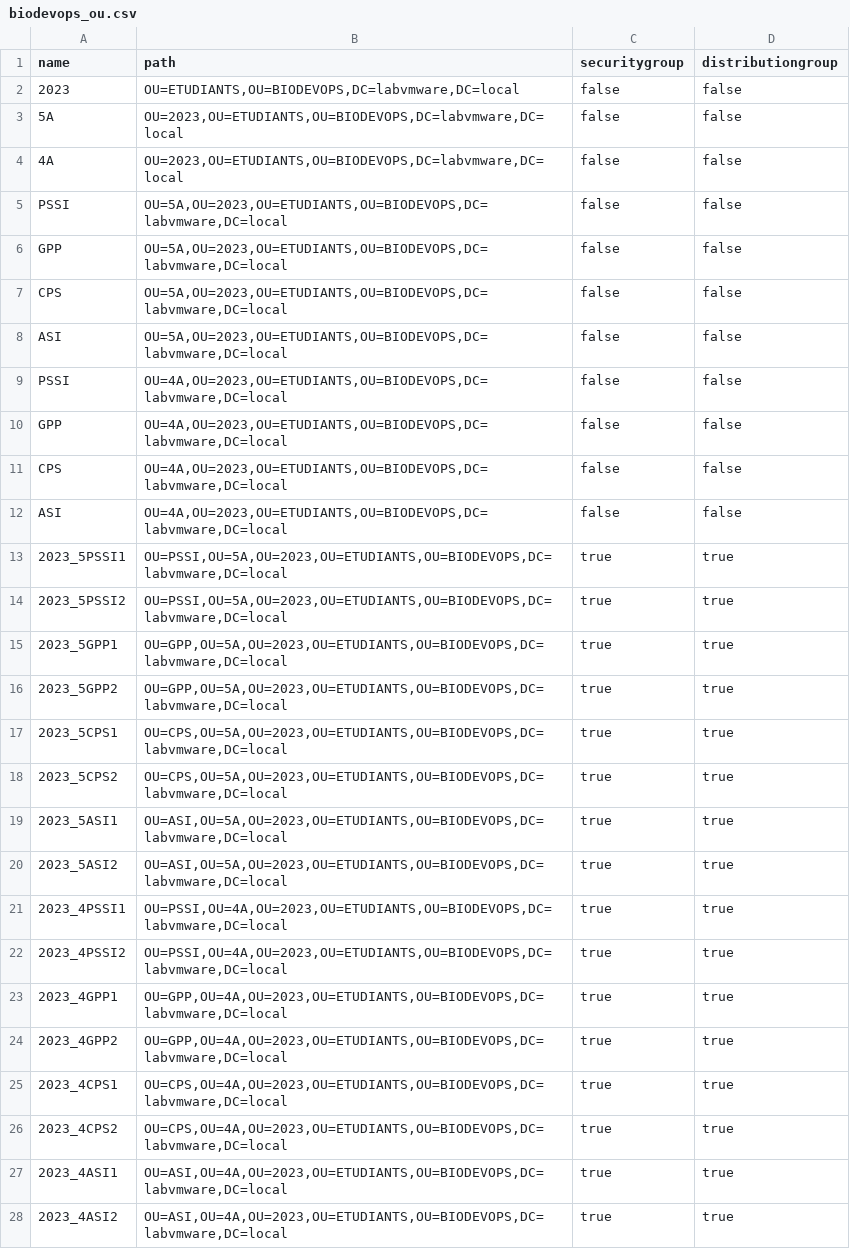
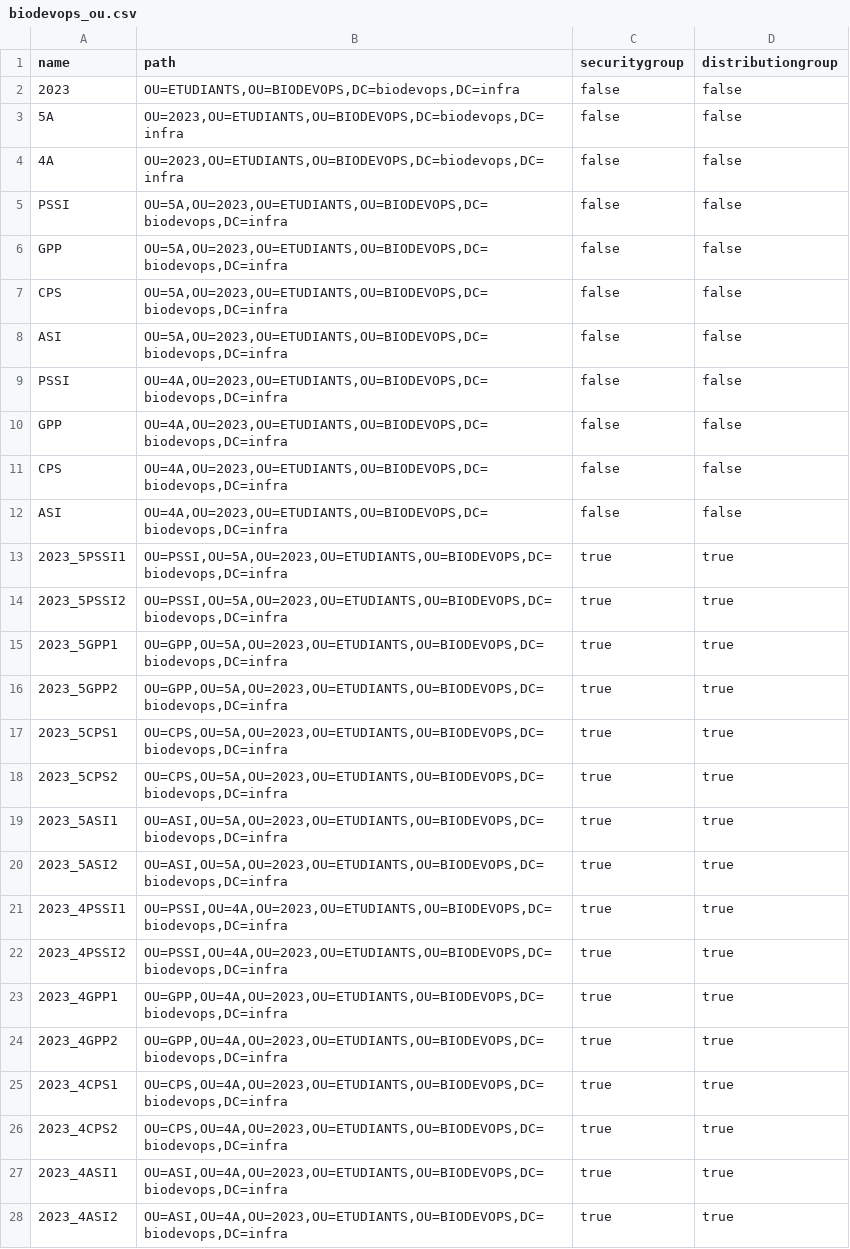
Before and after one commit to GMukilventhan/Projet-Powershell, a CSV file: biodevops_ou.csv, drawn as a sheet.

Commit message:
modif DC

```diff
--- a/biodevops_ou.csv
+++ b/biodevops_ou.csv
@@ -1,28 +1,28 @@
 name;path;securitygroup;distributiongroup
-2023;OU=ETUDIANTS,OU=BIODEVOPS,DC=labvmware,DC=local;false;false
-5A;OU=2023,OU=ETUDIANTS,OU=BIODEVOPS,DC=labvmware,DC=local;false;false
-4A;OU=2023,OU=ETUDIANTS,OU=BIODEVOPS,DC=labvmware,DC=local;false;false
-PSSI;OU=5A,OU=2023,OU=ETUDIANTS,OU=BIODEVOPS,DC=labvmware,DC=local;false;false
-GPP;OU=5A,OU=2023,OU=ETUDIANTS,OU=BIODEVOPS,DC=labvmware,DC=local;false;false
-CPS;OU=5A,OU=2023,OU=ETUDIANTS,OU=BIODEVOPS,DC=labvmware,DC=local;false;false
-ASI;OU=5A,OU=2023,OU=ETUDIANTS,OU=BIODEVOPS,DC=labvmware,DC=local;false;false
-PSSI;OU=4A,OU=2023,OU=ETUDIANTS,OU=BIODEVOPS,DC=labvmware,DC=local;false;false
-GPP;OU=4A,OU=2023,OU=ETUDIANTS,OU=BIODEVOPS,DC=labvmware,DC=local;false;false
-CPS;OU=4A,OU=2023,OU=ETUDIANTS,OU=BIODEVOPS,DC=labvmware,DC=local;false;false
-ASI;OU=4A,OU=2023,OU=ETUDIANTS,OU=BIODEVOPS,DC=labvmware,DC=local;false;false
-2023_5PSSI1;OU=PSSI,OU=5A,OU=2023,OU=ETUDIANTS,OU=BIODEVOPS,DC=labvmware,DC=local;true;true
-2023_5PSSI2;OU=PSSI,OU=5A,OU=2023,OU=ETUDIANTS,OU=BIODEVOPS,DC=labvmware,DC=local;true;true
-2023_5GPP1;OU=GPP,OU=5A,OU=2023,OU=ETUDIANTS,OU=BIODEVOPS,DC=labvmware,DC=local;true;true
-2023_5GPP2;OU=GPP,OU=5A,OU=2023,OU=ETUDIANTS,OU=BIODEVOPS,DC=labvmware,DC=local;true;true
-2023_5CPS1;OU=CPS,OU=5A,OU=2023,OU=ETUDIANTS,OU=BIODEVOPS,DC=labvmware,DC=local;true;true
-2023_5CPS2;OU=CPS,OU=5A,OU=2023,OU=ETUDIANTS,OU=BIODEVOPS,DC=labvmware,DC=local;true;true
-2023_5ASI1;OU=ASI,OU=5A,OU=2023,OU=ETUDIANTS,OU=BIODEVOPS,DC=labvmware,DC=local;true;true
-2023_5ASI2;OU=ASI,OU=5A,OU=2023,OU=ETUDIANTS,OU=BIODEVOPS,DC=labvmware,DC=local;true;true
-2023_4PSSI1;OU=PSSI,OU=4A,OU=2023,OU=ETUDIANTS,OU=BIODEVOPS,DC=labvmware,DC=local;true;true
-2023_4PSSI2;OU=PSSI,OU=4A,OU=2023,OU=ETUDIANTS,OU=BIODEVOPS,DC=labvmware,DC=local;true;true
-2023_4GPP1;OU=GPP,OU=4A,OU=2023,OU=ETUDIANTS,OU=BIODEVOPS,DC=labvmware,DC=local;true;true
-2023_4GPP2;OU=GPP,OU=4A,OU=2023,OU=ETUDIANTS,OU=BIODEVOPS,DC=labvmware,DC=local;true;true
-2023_4CPS1;OU=CPS,OU=4A,OU=2023,OU=ETUDIANTS,OU=BIODEVOPS,DC=labvmware,DC=local;true;true
-2023_4CPS2;OU=CPS,OU=4A,OU=2023,OU=ETUDIANTS,OU=BIODEVOPS,DC=labvmware,DC=local;true;true
-2023_4ASI1;OU=ASI,OU=4A,OU=2023,OU=ETUDIANTS,OU=BIODEVOPS,DC=labvmware,DC=local;true;true
-2023_4ASI2;OU=ASI,OU=4A,OU=2023,OU=ETUDIANTS,OU=BIODEVOPS,DC=labvmware,DC=local;true;true
+2023;OU=ETUDIANTS,OU=BIODEVOPS,DC=biodevops,DC=infra;false;false
+5A;OU=2023,OU=ETUDIANTS,OU=BIODEVOPS,DC=biodevops,DC=infra;false;false
+4A;OU=2023,OU=ETUDIANTS,OU=BIODEVOPS,DC=biodevops,DC=infra;false;false
+PSSI;OU=5A,OU=2023,OU=ETUDIANTS,OU=BIODEVOPS,DC=biodevops,DC=infra;false;false
+GPP;OU=5A,OU=2023,OU=ETUDIANTS,OU=BIODEVOPS,DC=biodevops,DC=infra;false;false
+CPS;OU=5A,OU=2023,OU=ETUDIANTS,OU=BIODEVOPS,DC=biodevops,DC=infra;false;false
+ASI;OU=5A,OU=2023,OU=ETUDIANTS,OU=BIODEVOPS,DC=biodevops,DC=infra;false;false
+PSSI;OU=4A,OU=2023,OU=ETUDIANTS,OU=BIODEVOPS,DC=biodevops,DC=infra;false;false
+GPP;OU=4A,OU=2023,OU=ETUDIANTS,OU=BIODEVOPS,DC=biodevops,DC=infra;false;false
+CPS;OU=4A,OU=2023,OU=ETUDIANTS,OU=BIODEVOPS,DC=biodevops,DC=infra;false;false
+ASI;OU=4A,OU=2023,OU=ETUDIANTS,OU=BIODEVOPS,DC=biodevops,DC=infra;false;false
+2023_5PSSI1;OU=PSSI,OU=5A,OU=2023,OU=ETUDIANTS,OU=BIODEVOPS,DC=biodevops,DC=infra;true;true
+2023_5PSSI2;OU=PSSI,OU=5A,OU=2023,OU=ETUDIANTS,OU=BIODEVOPS,DC=biodevops,DC=infra;true;true
+2023_5GPP1;OU=GPP,OU=5A,OU=2023,OU=ETUDIANTS,OU=BIODEVOPS,DC=biodevops,DC=infra;true;true
+2023_5GPP2;OU=GPP,OU=5A,OU=2023,OU=ETUDIANTS,OU=BIODEVOPS,DC=biodevops,DC=infra;true;true
+2023_5CPS1;OU=CPS,OU=5A,OU=2023,OU=ETUDIANTS,OU=BIODEVOPS,DC=biodevops,DC=infra;true;true
+2023_5CPS2;OU=CPS,OU=5A,OU=2023,OU=ETUDIANTS,OU=BIODEVOPS,DC=biodevops,DC=infra;true;true
+2023_5ASI1;OU=ASI,OU=5A,OU=2023,OU=ETUDIANTS,OU=BIODEVOPS,DC=biodevops,DC=infra;true;true
+2023_5ASI2;OU=ASI,OU=5A,OU=2023,OU=ETUDIANTS,OU=BIODEVOPS,DC=biodevops,DC=infra;true;true
+2023_4PSSI1;OU=PSSI,OU=4A,OU=2023,OU=ETUDIANTS,OU=BIODEVOPS,DC=biodevops,DC=infra;true;true
+2023_4PSSI2;OU=PSSI,OU=4A,OU=2023,OU=ETUDIANTS,OU=BIODEVOPS,DC=biodevops,DC=infra;true;true
+2023_4GPP1;OU=GPP,OU=4A,OU=2023,OU=ETUDIANTS,OU=BIODEVOPS,DC=biodevops,DC=infra;true;true
+2023_4GPP2;OU=GPP,OU=4A,OU=2023,OU=ETUDIANTS,OU=BIODEVOPS,DC=biodevops,DC=infra;true;true
+2023_4CPS1;OU=CPS,OU=4A,OU=2023,OU=ETUDIANTS,OU=BIODEVOPS,DC=biodevops,DC=infra;true;true
+2023_4CPS2;OU=CPS,OU=4A,OU=2023,OU=ETUDIANTS,OU=BIODEVOPS,DC=biodevops,DC=infra;true;true
+2023_4ASI1;OU=ASI,OU=4A,OU=2023,OU=ETUDIANTS,OU=BIODEVOPS,DC=biodevops,DC=infra;true;true
+2023_4ASI2;OU=ASI,OU=4A,OU=2023,OU=ETUDIANTS,OU=BIODEVOPS,DC=biodevops,DC=infra;true;true
```
